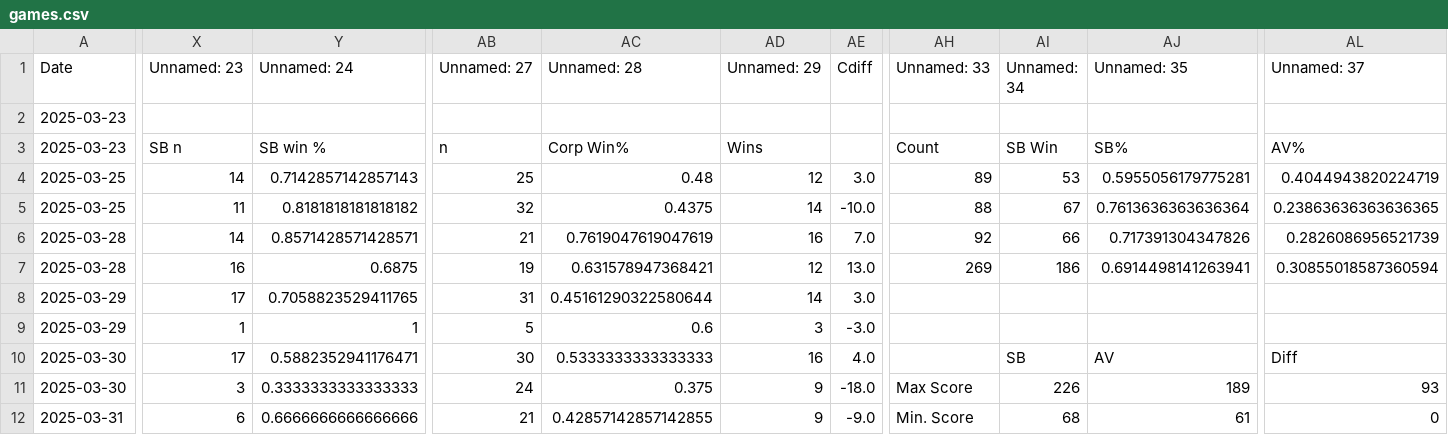
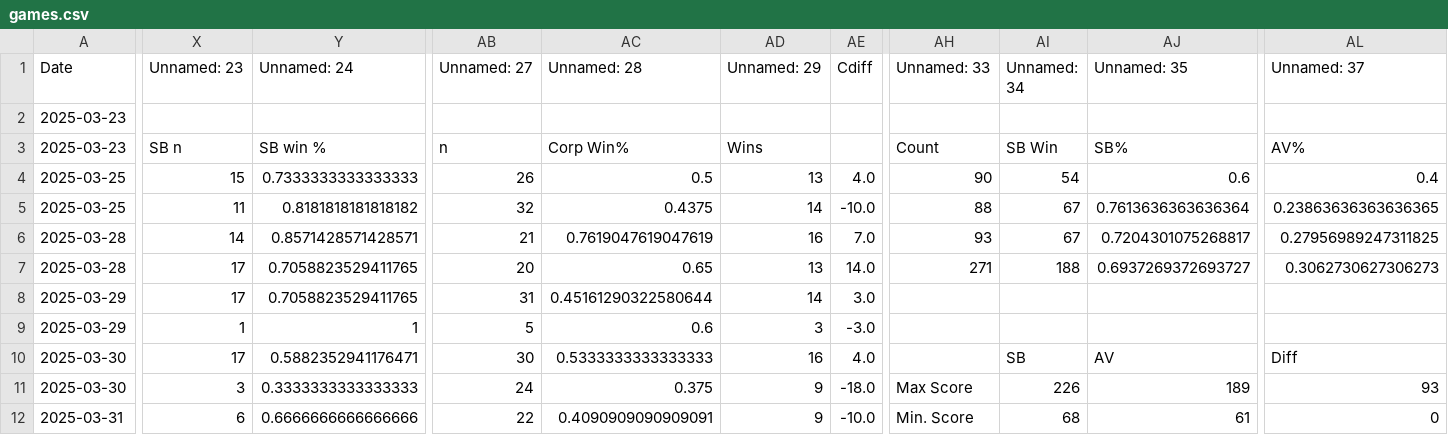
Before and after one commit to sjbergca/terraforming-tracker, a CSV file: games/games.csv, drawn as a sheet; only a part is shown, gaps mark what is left out; the diff covers the shown part only; the diff names each change by its address in the sheet, - before the commit and + after, or states it on an @@ line.

```diff
--- a/games/games.csv
+++ b/games/games.csv
-X4 (Unnamed: 23): 14
+X4 (Unnamed: 23): 15
-Y4 (Unnamed: 24): 0.7142857142857143
+Y4 (Unnamed: 24): 0.7333333333333333
-AB4 (Unnamed: 27): 25
+AB4 (Unnamed: 27): 26
-AC4 (Unnamed: 28): 0.48
+AC4 (Unnamed: 28): 0.5
-AD4 (Unnamed: 29): 12
+AD4 (Unnamed: 29): 13
-AE4 (Cdiff): 3.0
+AE4 (Cdiff): 4.0
-AH4 (Unnamed: 33): 89
+AH4 (Unnamed: 33): 90
-AI4 (Unnamed: 34): 53
+AI4 (Unnamed: 34): 54
-AJ4 (Unnamed: 35): 0.5955056179775281
+AJ4 (Unnamed: 35): 0.6
-AL4 (Unnamed: 37): 0.4044943820224719
+AL4 (Unnamed: 37): 0.4
-AH6 (Unnamed: 33): 92
+AH6 (Unnamed: 33): 93
-AI6 (Unnamed: 34): 66
+AI6 (Unnamed: 34): 67
-AJ6 (Unnamed: 35): 0.717391304347826
+AJ6 (Unnamed: 35): 0.7204301075268817
-AL6 (Unnamed: 37): 0.2826086956521739
+AL6 (Unnamed: 37): 0.27956989247311825
-X7 (Unnamed: 23): 16
+X7 (Unnamed: 23): 17
-Y7 (Unnamed: 24): 0.6875
+Y7 (Unnamed: 24): 0.7058823529411765
-AB7 (Unnamed: 27): 19
+AB7 (Unnamed: 27): 20
-AC7 (Unnamed: 28): 0.631578947368421
+AC7 (Unnamed: 28): 0.65
-AD7 (Unnamed: 29): 12
+AD7 (Unnamed: 29): 13
-AE7 (Cdiff): 13.0
+AE7 (Cdiff): 14.0
-AH7 (Unnamed: 33): 269
+AH7 (Unnamed: 33): 271
-AI7 (Unnamed: 34): 186
+AI7 (Unnamed: 34): 188
-AJ7 (Unnamed: 35): 0.6914498141263941
+AJ7 (Unnamed: 35): 0.6937269372693727
-AL7 (Unnamed: 37): 0.30855018587360594
+AL7 (Unnamed: 37): 0.3062730627306273
-AB12 (Unnamed: 27): 21
+AB12 (Unnamed: 27): 22
-AC12 (Unnamed: 28): 0.42857142857142855
+AC12 (Unnamed: 28): 0.4090909090909091
-AE12 (Cdiff): -9.0
+AE12 (Cdiff): -10.0
```
Also changed, not shown: 2 added rows and 18 edited cells elsewhere in this file.
